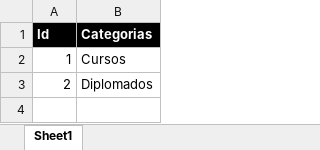
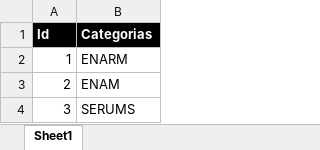
Before and after one commit to Mundo-Web/sanfernando, an Excel workbook: storage/app/utils/Categories.xlsx, sheet Sheet1, drawn as a sheet; values as stored, in another font and other column widths than the file's, no borders; the diff names each change by its address in the sheet, - before the commit and + after, or states it on an @@ line.

```diff
--- a/storage/app/utils/Categories.xlsx (sheet Sheet1)
+++ b/storage/app/utils/Categories.xlsx (sheet Sheet1)
-B2 (Categorias): Cursos
+B2 (Categorias): ENARM
-B3 (Categorias): Diplomados
+B3 (Categorias): ENAM
+row 4: 3 | SERUMS
```
Also changed, not shown: 2 other files.
